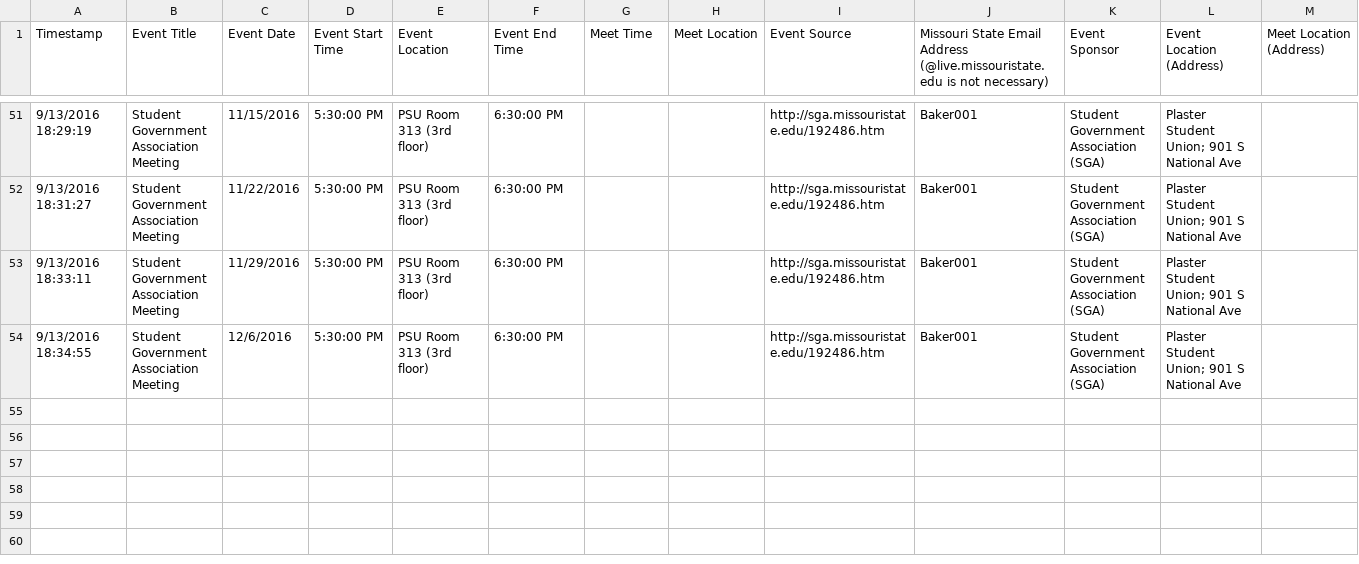
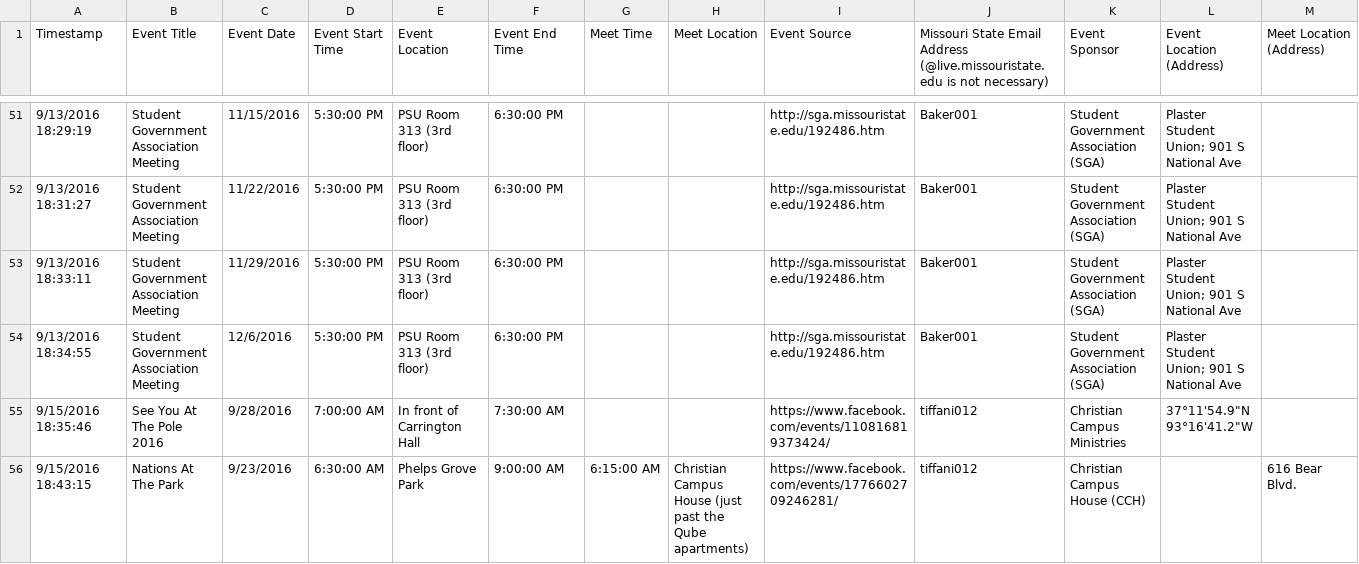
Before and after one commit to ParrotSocial/mostate-social, a TSV file: data/sheets/Add Event to Mostate Social (Responses) 01 - Form Responses 1.tsv, drawn as a sheet; only a part is shown, gaps mark what is left out; rows hold the shown columns only; the diff names each change by its address in the sheet, - before the commit and + after, or states it on an @@ line.

```diff
--- a/data/sheets/Add Event to Mostate Social (Responses) 01 - Form Responses 1.tsv
+++ b/data/sheets/Add Event to Mostate Social (Responses) 01 - Form Responses 1.tsv
+row 55: 9/15/2016 18:35:46 | See You At The Pole 2016 | 9/28/2016 | 7:00:00 AM | In front of Carrington Hall | 7:30:00 AM |  |  | https://www.facebook.com/events/110816819373424/ | tiffani012 | Christian Campus Ministries | 37°11'54.9"N 93°16'41.2"W
+row 56: 9/15/2016 18:43:15 | Nations At The Park | 9/23/2016 | 6:30:00 AM | Phelps Grove Park | 9:00:00 AM | 6:15:00 AM | Christian Campus House (just past the Qube apartments) | https://www.facebook.com/events/1776602709246281/ | tiffani012 | Christian Campus House (CCH) |  | 616 Bear Blvd.
```
Also changed, not shown: 4 other files.
